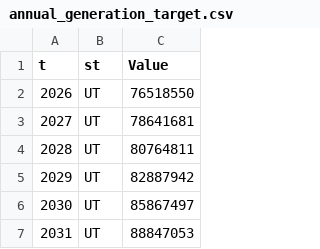
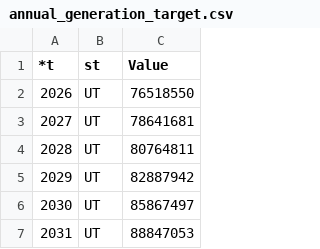
Before and after one commit to louisaserpe/UOED, a CSV file: inputs/state_policies/annual_generation_target.csv, drawn as a sheet; only a part is shown.

```diff
--- a/inputs/state_policies/annual_generation_target.csv
+++ b/inputs/state_policies/annual_generation_target.csv
@@ -1,2 +1,2 @@
-t,st,Value
+*t,st,Value
 2026,UT,76518550
```
Also changed, not shown: reeds/input_processing/runfiles.csv, 10 other files.
